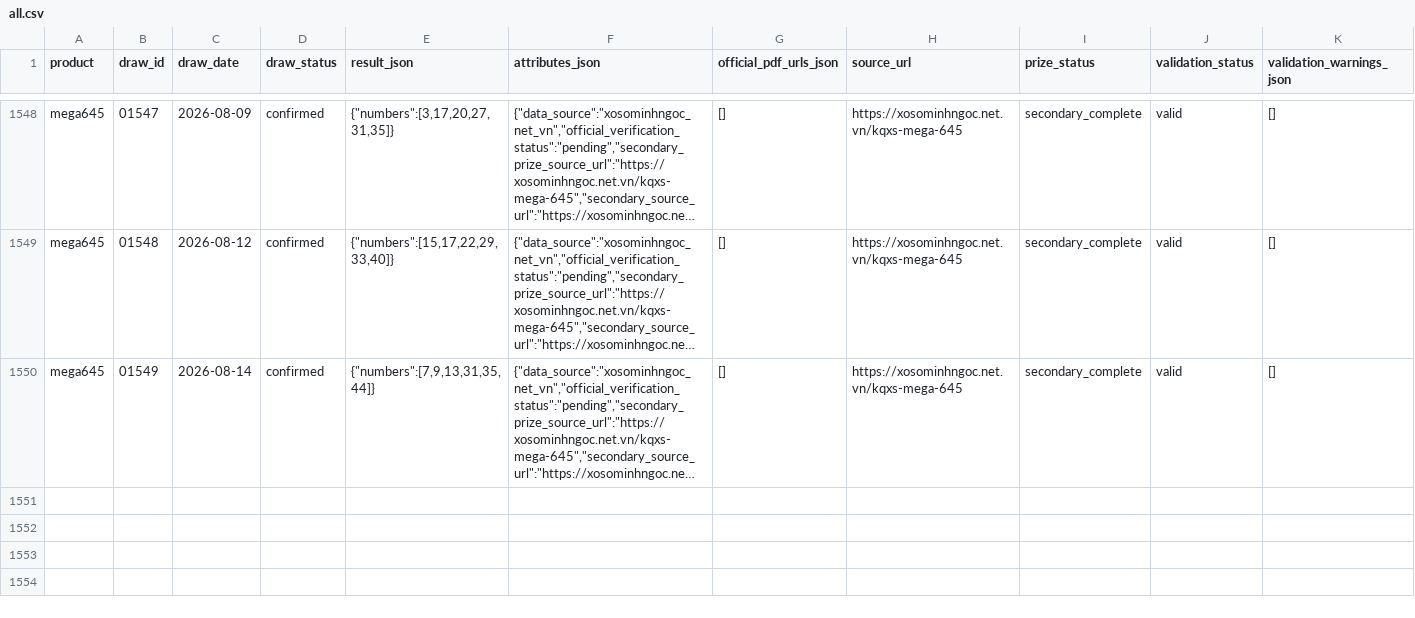
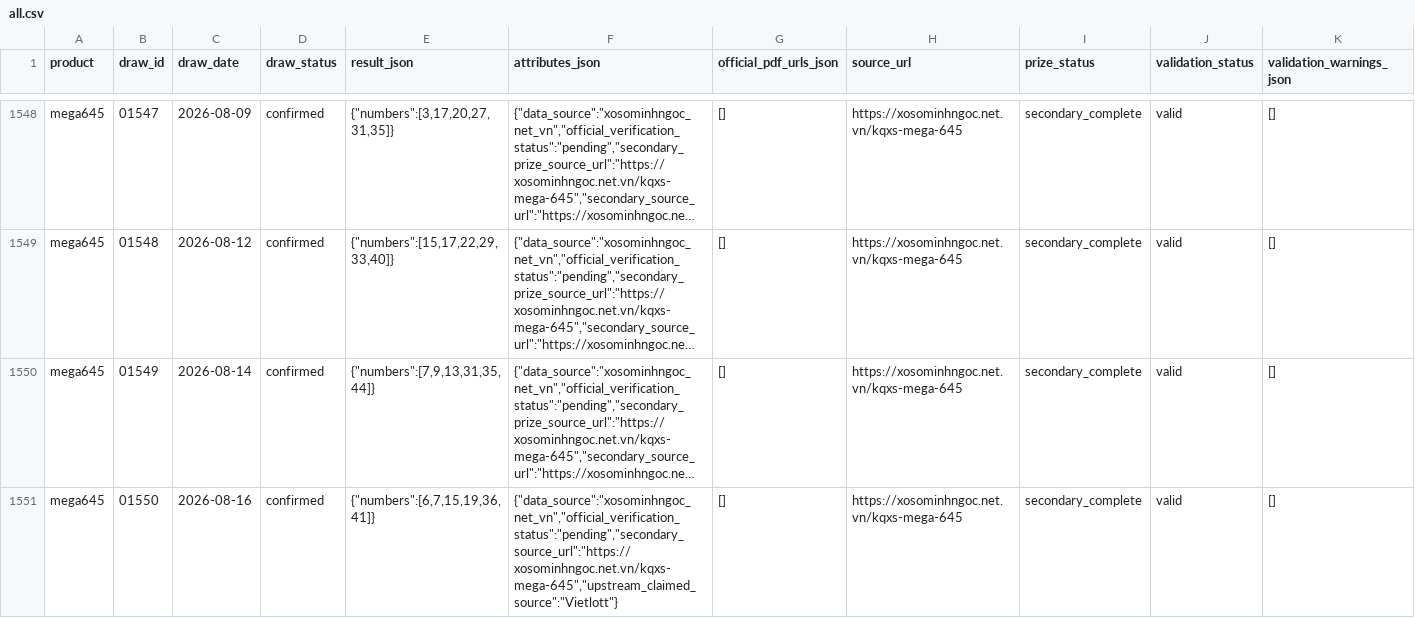
Before and after one commit to NhanAZ-Data/vietlott-research, a CSV file: datasets/draws/mega645/all.csv, drawn as a sheet; only a part is shown, gaps mark what is left out; long unchanged cells end in …; rows hold the shown columns only; the diff names each change by its address in the sheet, - before the commit and + after, or states it on an @@ line.

```diff
--- a/datasets/draws/mega645/all.csv
+++ b/datasets/draws/mega645/all.csv
+row 1551: mega645 | 01550 | 2026-08-16 | confirmed | {"numbers":[6,7,15,19,36,41]} | {"data_source":"xosominhngoc_net_vn","official_verification_status":"pending","secondary_source_url":"https://xosominhngoc.net.vn/kqxs-mega-645","upstream_claimed_source":"Vietlott"} | [] | https://xosominhngoc.net.vn/kqxs-mega-645 | secondary_complete | valid | []
```
Also changed, not shown: datasets/draws/lotto535/all.csv, 8 other files.
